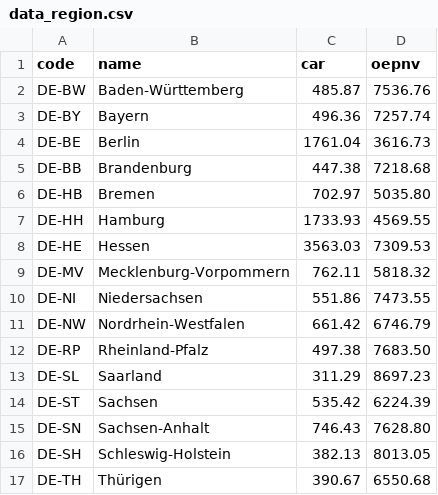
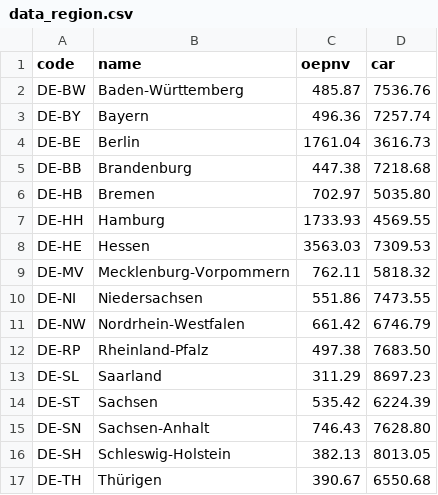
Before and after one commit to shadyemansour/scrollytelling_infoVis, a CSV file: public/data/data_region.csv, drawn as a sheet.

```diff
--- a/public/data/data_region.csv
+++ b/public/data/data_region.csv
@@ -1,2 +1,2 @@
-"code","name","car","oepnv"
+"code","name","oepnv","car"
 "DE-BW","Baden-Württemberg",485.87,7536.76
```
Also changed, not shown: 1 other file.
